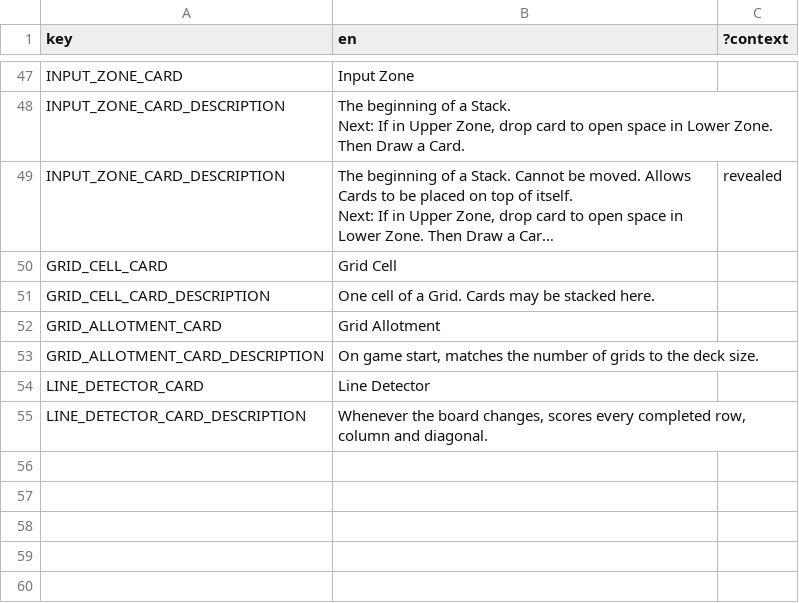
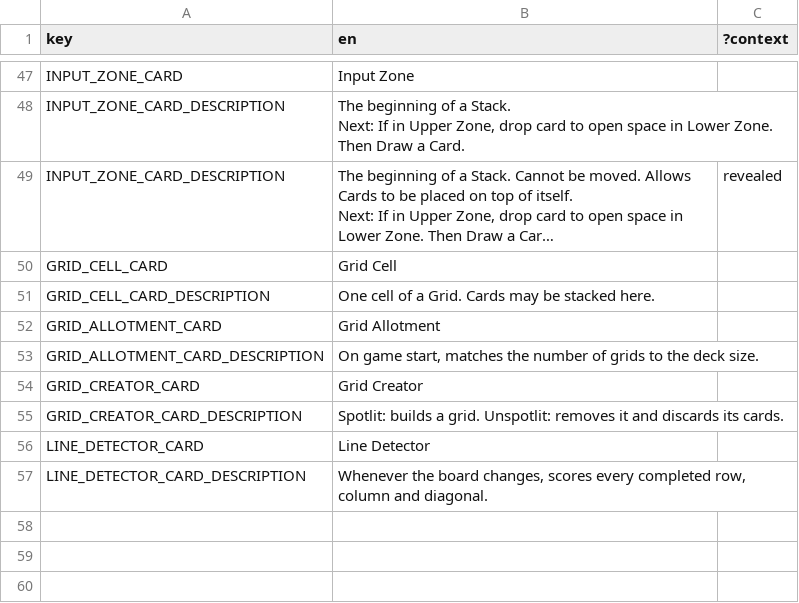
Before and after one commit to ucsdRgross/gamedev, a CSV file: solatro/Locale/localization.csv, drawn as a sheet; only a part is shown, gaps mark what is left out; the shorter side is filled out with more unchanged rows; long unchanged cells end in ….

```diff
--- a/solatro/Locale/localization.csv
+++ b/solatro/Locale/localization.csv
@@ -63,2 +63,4 @@ GRID_ALLOTMENT_CARD,Grid Allotment,
 GRID_ALLOTMENT_CARD_DESCRIPTION,"On game start, matches the number of grids to the deck size.",
+GRID_CREATOR_CARD,Grid Creator,
+GRID_CREATOR_CARD_DESCRIPTION,"Spotlit: builds a grid. Unspotlit: removes it and discards its cards.",
 LINE_DETECTOR_CARD,Line Detector,
```
Also changed, not shown: 8 other files.
